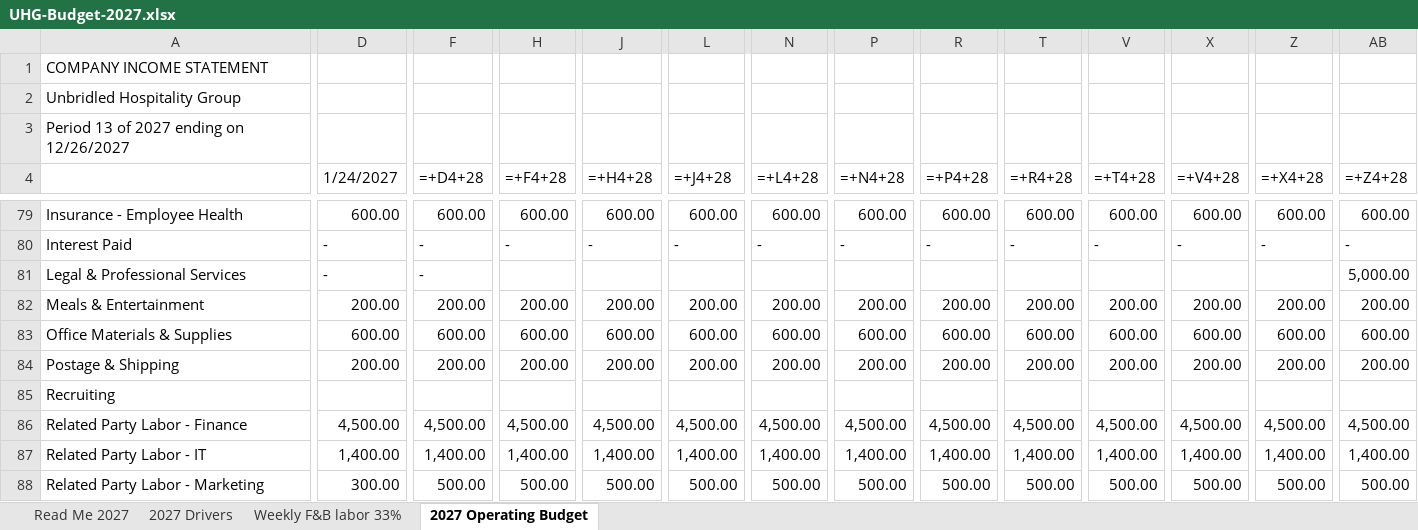
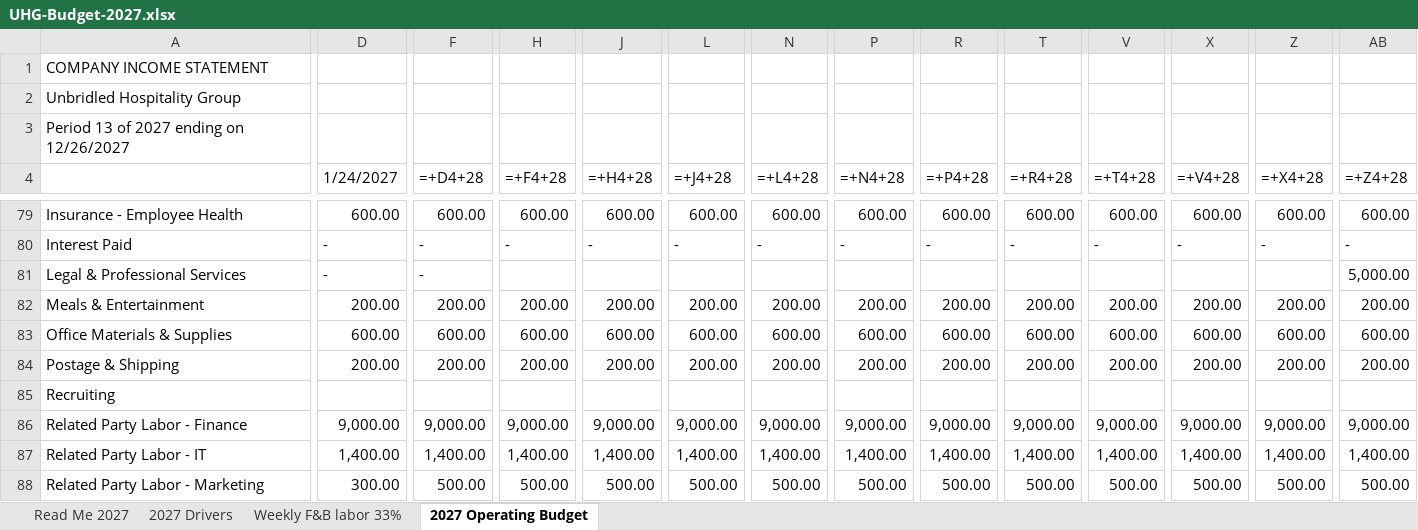
Before and after one commit to Unbridled-Solutions/hotel-st-cloud-pages, an Excel workbook: assets/UHG-Budget-2027.xlsx, sheet 2027 Operating Budget, drawn as a sheet; only a part is shown, gaps mark what is left out; values as stored, in another font and other column widths than the file's, no cell formats; formulas without a stored value are shown as written; the diff names each change by its address in the sheet, - before the commit and + after, or states it on an @@ line.

```diff
--- a/assets/UHG-Budget-2027.xlsx (sheet 2027 Operating Budget)
+++ b/assets/UHG-Budget-2027.xlsx (sheet 2027 Operating Budget)
-D86 (1/24/2027): 4,500.00
+D86 (1/24/2027): 9,000.00
-F86 (=+D4+28): 4,500.00
+F86 (=+D4+28): 9,000.00
-H86 (=+F4+28): 4,500.00
+H86 (=+F4+28): 9,000.00
-J86 (=+H4+28): 4,500.00
+J86 (=+H4+28): 9,000.00
-L86 (=+J4+28): 4,500.00
+L86 (=+J4+28): 9,000.00
-N86 (=+L4+28): 4,500.00
+N86 (=+L4+28): 9,000.00
-P86 (=+N4+28): 4,500.00
+P86 (=+N4+28): 9,000.00
-R86 (=+P4+28): 4,500.00
+R86 (=+P4+28): 9,000.00
-T86 (=+R4+28): 4,500.00
+T86 (=+R4+28): 9,000.00
-V86 (=+T4+28): 4,500.00
+V86 (=+T4+28): 9,000.00
-X86 (=+V4+28): 4,500.00
+X86 (=+V4+28): 9,000.00
-Z86 (=+X4+28): 4,500.00
+Z86 (=+X4+28): 9,000.00
-AB86 (=+Z4+28): 4,500.00
+AB86 (=+Z4+28): 9,000.00
```
Also changed, not shown: sheet 2027 Drivers, sheet Read Me 2027, cell formats, 1 other file.
